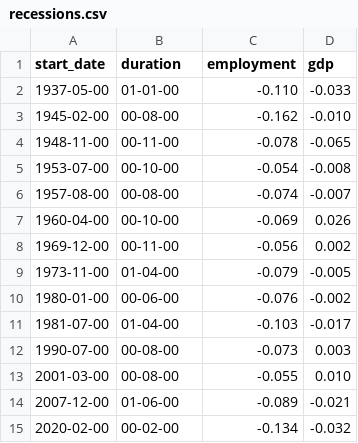
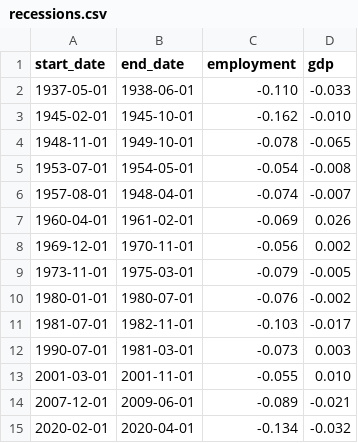
Before and after one commit to EzraWolf/Cadance, a CSV file: datasets.example/lists/recessions.csv, drawn as a sheet.

```diff
--- a/datasets.example/lists/recessions.csv
+++ b/datasets.example/lists/recessions.csv
@@ -1,15 +1,15 @@
-start_date,duration,employment,gdp
-1937-05-00,01-01-00,-0.110,-0.033
-1945-02-00,00-08-00,-0.162,-0.010
-1948-11-00,00-11-00,-0.078,-0.065
-1953-07-00,00-10-00,-0.054,-0.008
-1957-08-00,00-08-00,-0.074,-0.007
-1960-04-00,00-10-00,-0.069,0.026
-1969-12-00,00-11-00,-0.056,0.002
-1973-11-00,01-04-00,-0.079,-0.005
-1980-01-00,00-06-00,-0.076,-0.002
-1981-07-00,01-04-00,-0.103,-0.017
-1990-07-00,00-08-00,-0.073,0.003
-2001-03-00,00-08-00,-0.055,0.010
-2007-12-00,01-06-00,-0.089,-0.021
-2020-02-00,00-02-00,-0.134,-0.032
+start_date,end_date,employment,gdp
+1937-05-01,1938-06-01,-0.110,-0.033
+1945-02-01,1945-10-01,-0.162,-0.010
+1948-11-01,1949-10-01,-0.078,-0.065
+1953-07-01,1954-05-01,-0.054,-0.008
+1957-08-01,1948-04-01,-0.074,-0.007
+1960-04-01,1961-02-01,-0.069,0.026
+1969-12-01,1970-11-01,-0.056,0.002
+1973-11-01,1975-03-01,-0.079,-0.005
+1980-01-01,1980-07-01,-0.076,-0.002
+1981-07-01,1982-11-01,-0.103,-0.017
+1990-07-01,1981-03-01,-0.073,0.003
+2001-03-01,2001-11-01,-0.055,0.010
+2007-12-01,2009-06-01,-0.089,-0.021
+2020-02-01,2020-04-01,-0.134,-0.032
```
Also changed, not shown: datasets.example/lists/econ-booms.csv, 21 other files.
